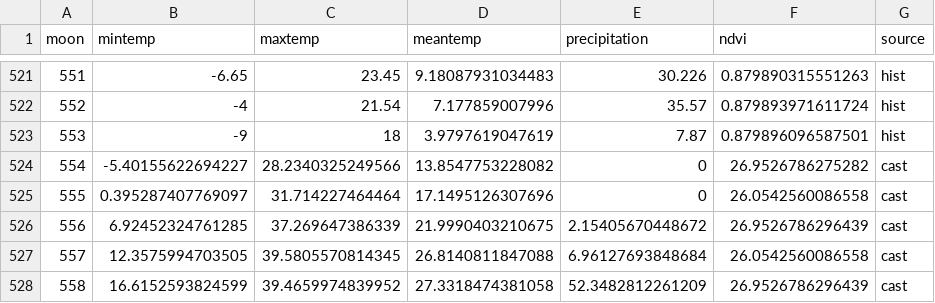
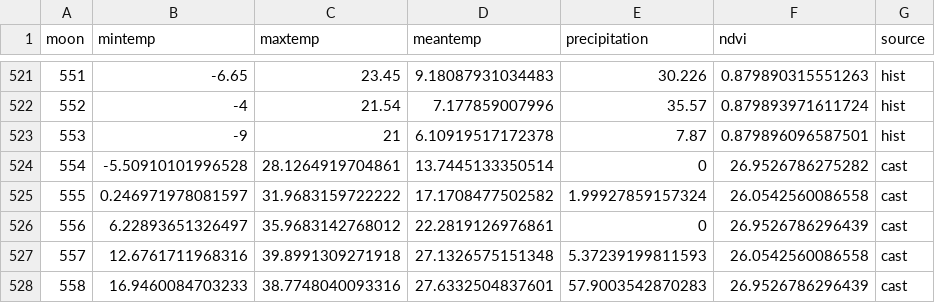
Before and after one commit to weecology/portal-forecasts, a CSV file: data/covariates.csv, drawn as a sheet; only a part is shown, gaps mark what is left out.

```diff
--- a/data/covariates.csv
+++ b/data/covariates.csv
@@ -522,7 +522,7 @@
 552,-4,21.54,7.177859007996,35.57,0.879893971611724,"hist"
-553,-9,18,3.9797619047619,7.87,0.879896096587501,"hist"
-554,-5.40155622694227,28.2340325249566,13.8547753228082,0,26.9526786275282,"cast"
-555,0.395287407769097,31.714227464464,17.1495126307696,0,26.0542560086558,"cast"
-556,6.92452324761285,37.269647386339,21.9990403210675,2.15405670448672,26.9526786296439,"cast"
-557,12.3575994703505,39.5805570814345,26.8140811847088,6.96127693848684,26.0542560086558,"cast"
-558,16.6152593824599,39.4659974839952,27.3318474381058,52.3482812261209,26.9526786296439,"cast"
+553,-9,21,6.10919517172378,7.87,0.879896096587501,"hist"
+554,-5.50910101996528,28.1264919704861,13.7445133350514,0,26.9526786275282,"cast"
+555,0.246971978081597,31.9683159722222,17.1708477502582,1.99927859157324,26.0542560086558,"cast"
+556,6.22893651326497,35.9683142768012,22.2819126976861,0,26.9526786296439,"cast"
+557,12.6761711968316,39.8991309271918,27.1326575151348,5.37239199811593,26.0542560086558,"cast"
+558,16.9460084703233,38.7748040093316,27.6332504837601,57.9003542870283,26.9526786296439,"cast"
```
Also changed, not shown: 2 other files.
